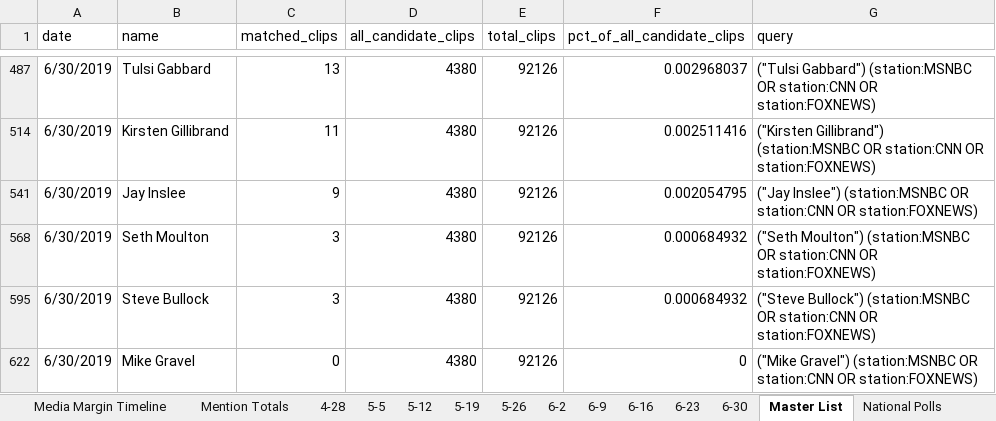
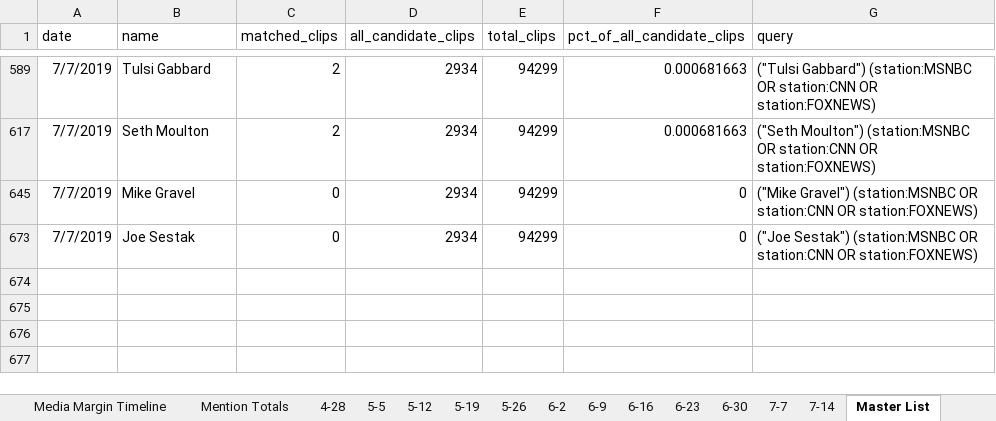
Before and after one commit to Trigonometrize/The-Visible-Primary, an Excel workbook: Democratic_Cable_Mentions.xlsx, sheet Master List, drawn as a sheet; only a part is shown, gaps mark what is left out; values as stored, in another font and other column widths than the file's, no borders; removed rows and columns are numbered as before the commit, all else as after; the diff covers the shown part only; the diff names each change by its address in the sheet, - before the commit and + after, or states it on an @@ line.

```diff
--- a/Democratic_Cable_Mentions.xlsx (sheet Master List)
+++ b/Democratic_Cable_Mentions.xlsx (sheet Master List)
+sheet tab: 7-7
+sheet tab: 7-14
-A589 (date): 6/30/2019
+A589 (date): 7/7/2019
-C589 (matched_clips): 13
+C589 (matched_clips): 2
-D589 (all_candidate_clips): 4380
+D589 (all_candidate_clips): 2934
-E589 (total_clips): 92126
+E589 (total_clips): 94299
-F589 (pct_of_all_candidate_clips): 0.002968037
+F589 (pct_of_all_candidate_clips): 0.000681663
@@ row 514 hidden: 6/30/2019 | Kirsten Gillibrand | 11 | 4380 | 92126 | 0.002511416 | ("Kirsten Gillibrand") (station:MSNBC OR station:CNN OR station:FOXNEWS) @@
@@ row 541 hidden: 6/30/2019 | Jay Inslee | 9 | 4380 | 92126 | 0.002054795 | ("Jay Inslee") (station:MSNBC OR station:CNN OR station:FOXNEWS) @@
-A617 (date): 6/30/2019
+A617 (date): 7/7/2019
-C617 (matched_clips): 3
+C617 (matched_clips): 2
-D617 (all_candidate_clips): 4380
+D617 (all_candidate_clips): 2934
-E617 (total_clips): 92126
+E617 (total_clips): 94299
-F617 (pct_of_all_candidate_clips): 0.000684932
+F617 (pct_of_all_candidate_clips): 0.000681663
@@ row 595 hidden: 6/30/2019 | Steve Bullock | 3 | 4380 | 92126 | 0.000684932 | ("Steve Bullock") (station:MSNBC OR station:CNN OR station:FOXNEWS) @@
-A645 (date): 6/30/2019
+A645 (date): 7/7/2019
-D645 (all_candidate_clips): 4380
+D645 (all_candidate_clips): 2934
-E645 (total_clips): 92126
+E645 (total_clips): 94299
+row 673: 7/7/2019 | Joe Sestak | 0 | 2934 | 94299 | 0 | ("Joe Sestak") (station:MSNBC OR station:CNN OR station:FOXNEWS)
```
Also changed, not shown: 10 added rows, 7 hidden or unhidden rows and 50 edited cells elsewhere in this sheet, sheet National Polls, sheet Media Margin Timeline, sheet Mention Totals, formulas that keep their value, hidden cells, charts or pictures.
